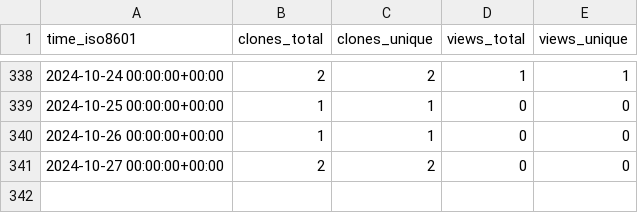
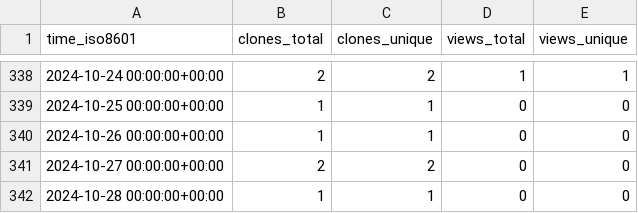
Before and after one commit to tobbie/chat-app, a CSV file: tobbie/nodejs-chat-app/ghrs-data/views_clones_aggregate.csv, drawn as a sheet; only a part is shown, gaps mark what is left out; the diff names each change by its address in the sheet, - before the commit and + after, or states it on an @@ line.

```diff
--- a/tobbie/nodejs-chat-app/ghrs-data/views_clones_aggregate.csv
+++ b/tobbie/nodejs-chat-app/ghrs-data/views_clones_aggregate.csv
+row 342: 2024-10-28 00:00:00+00:00 | 1 | 1 | 0 | 0
```
Also changed, not shown: 1 other file.
